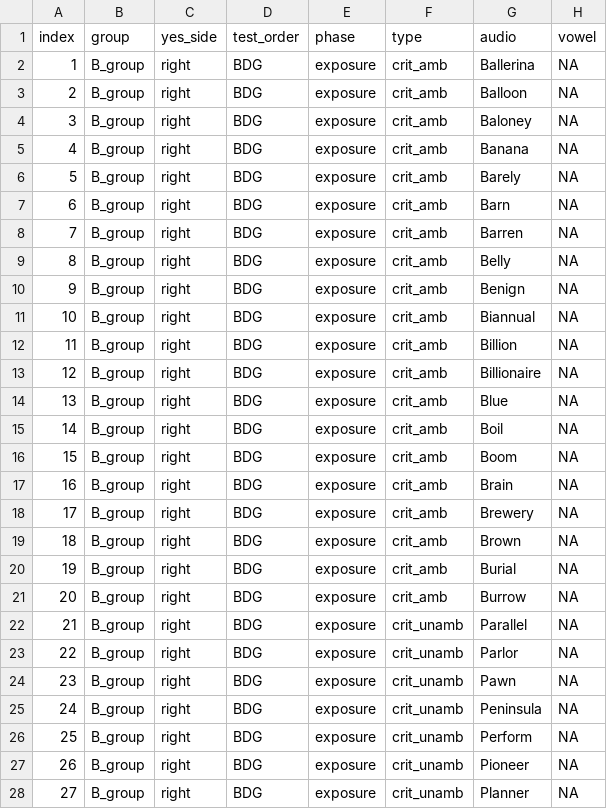
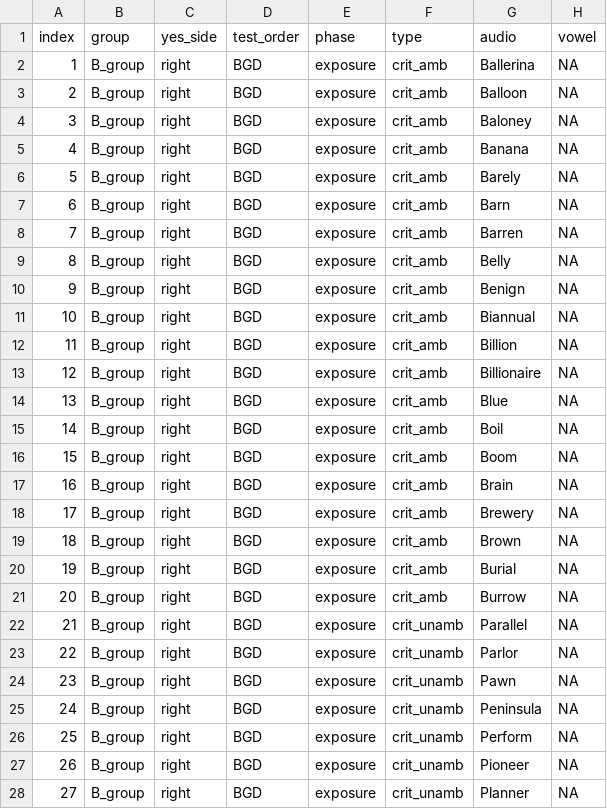
Before and after one commit to willclapp/QP1_Experiments, a CSV file: Exp_1/B_right_G_first/trial_csv/exposure_B_right.csv, drawn as a sheet; only a part is shown; the diff covers the shown part only; the diff names each change by its address in the sheet, - before the commit and + after, or states it on an @@ line.

```diff
--- a/Exp_1/B_right_G_first/trial_csv/exposure_B_right.csv
+++ b/Exp_1/B_right_G_first/trial_csv/exposure_B_right.csv
-D2:D28 (test_order): BDG
+D2:D28 (test_order): BGD
```
Also changed, not shown: 73 edited cells elsewhere in this file, Exp_1/B_right_D_first/trial_csv/test_B_right_coronal.csv, Exp_1/B_right_D_first/trial_csv/test_B_right_dorsal.csv, 25 other files.
